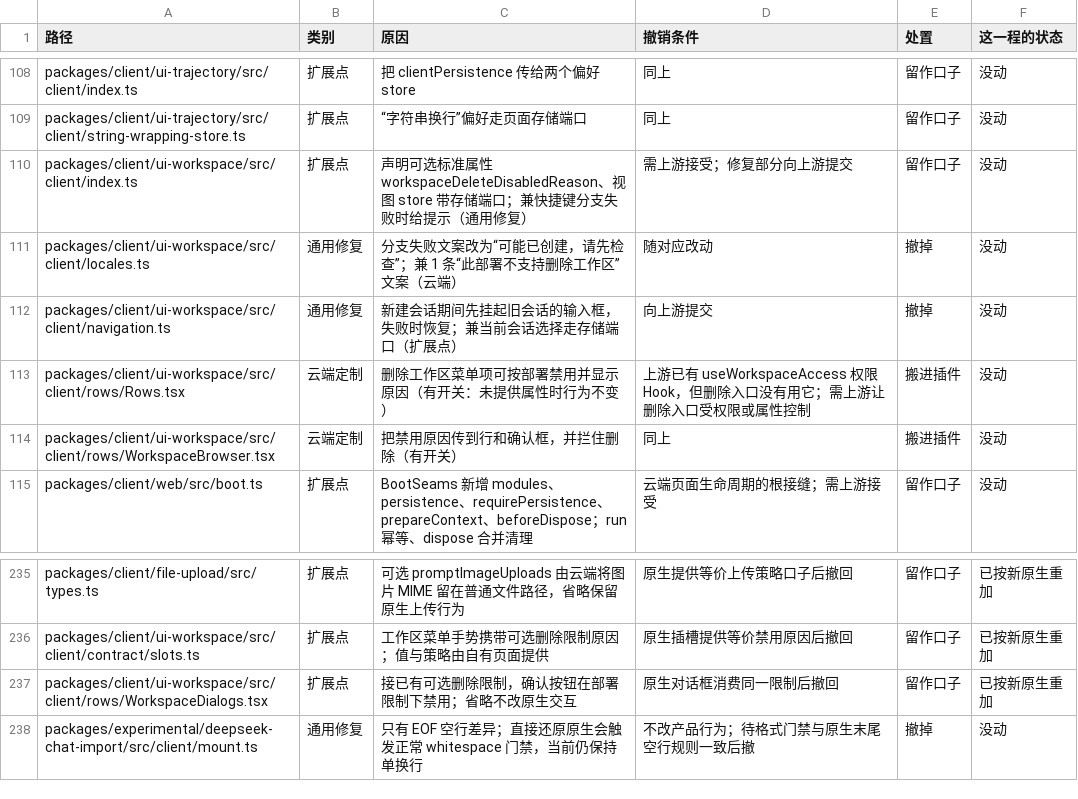
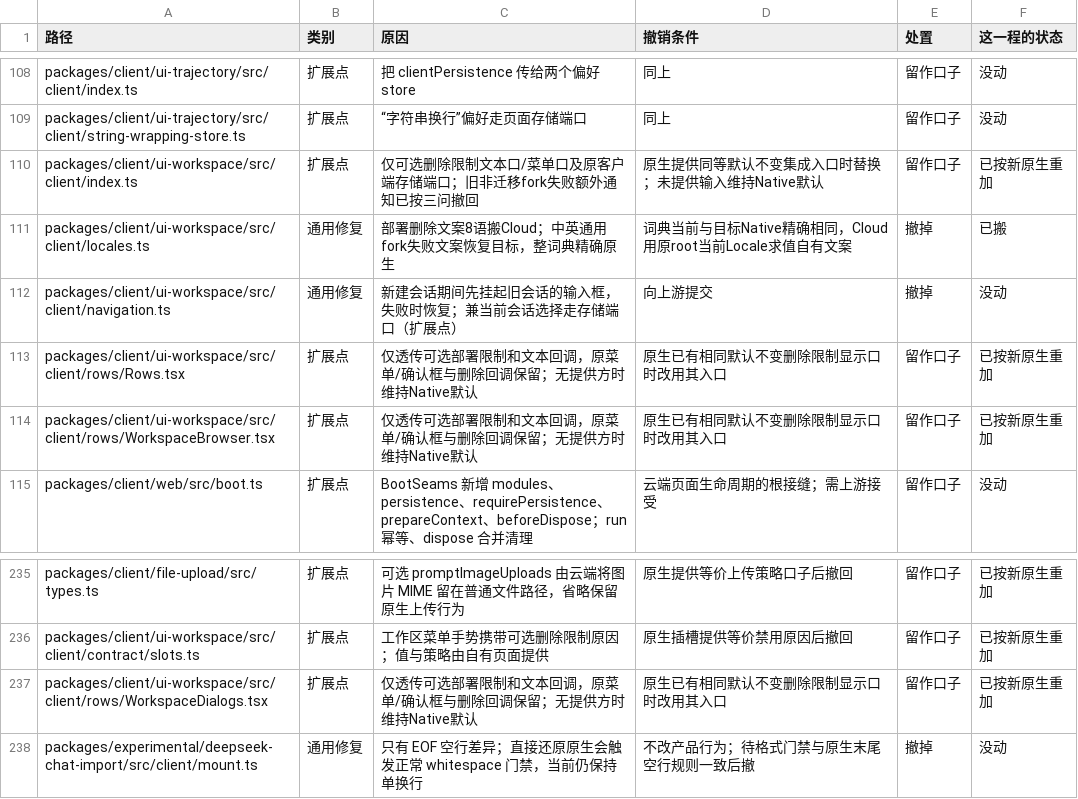
Before and after one commit to naturalnum/deepseek-harness, a TSV file: deploy/upstream/ledger.tsv, drawn as a sheet; only a part is shown, gaps mark what is left out.

```diff
--- a/deploy/upstream/ledger.tsv
+++ b/deploy/upstream/ledger.tsv
@@ -109,7 +109,7 @@ packages/client/ui-trajectory/src/client/index.ts	扩展点	把 clientPersistenc
 packages/client/ui-trajectory/src/client/string-wrapping-store.ts	扩展点	“字符串换行”偏好走页面存储端口	同上	留作口子	没动
-packages/client/ui-workspace/src/client/index.ts	扩展点	声明可选标准属性 workspaceDeleteDisabledReason、视图 store 带存储端口；兼快捷键分支失败时给提示（通用修复）	需上游接受；修复部分向上游提交	留作口子	没动
-packages/client/ui-workspace/src/client/locales.ts	通用修复	分支失败文案改为“可能已创建，请先检查”；兼 1 条“此部署不支持删除工作区”文案（云端）	随对应改动	撤掉	没动
+packages/client/ui-workspace/src/client/index.ts	扩展点	仅可选删除限制文本口/菜单口及原客户端存储端口；旧非迁移fork失败额外通知已按三问撤回	原生提供同等默认不变集成入口时替换；未提供输入维持Native默认	留作口子	已按新原生重加
+packages/client/ui-workspace/src/client/locales.ts	通用修复	部署删除文案8语搬Cloud；中英通用fork失败文案恢复目标，整词典精确原生	词典当前与目标Native精确相同，Cloud用原root当前Locale求值自有文案	撤掉	已搬
 packages/client/ui-workspace/src/client/navigation.ts	通用修复	新建会话期间先挂起旧会话的输入框，失败时恢复；兼当前会话选择走存储端口（扩展点）	向上游提交	撤掉	没动
-packages/client/ui-workspace/src/client/rows/Rows.tsx	云端定制	删除工作区菜单项可按部署禁用并显示原因（有开关：未提供属性时行为不变）	上游已有 useWorkspaceAccess 权限 Hook，但删除入口没有用它；需上游让删除入口受权限或属性控制	搬进插件	没动
-packages/client/ui-workspace/src/client/rows/WorkspaceBrowser.tsx	云端定制	把禁用原因传到行和确认框，并拦住删除（有开关）	同上	搬进插件	没动
+packages/client/ui-workspace/src/client/rows/Rows.tsx	扩展点	仅透传可选部署限制和文本回调，原菜单/确认框与删除回调保留；无提供方时维持Native默认	原生已有相同默认不变删除限制显示口时改用其入口	留作口子	已按新原生重加
+packages/client/ui-workspace/src/client/rows/WorkspaceBrowser.tsx	扩展点	仅透传可选部署限制和文本回调，原菜单/确认框与删除回调保留；无提供方时维持Native默认	原生已有相同默认不变删除限制显示口时改用其入口	留作口子	已按新原生重加
 packages/client/web/src/boot.ts	扩展点	BootSeams 新增 modules、persistence、requirePersistence、prepareContext、beforeDispose；run 幂等、dispose 合并清理	云端页面生命周期的根接缝；需上游接受	留作口子	没动
@@ -236,3 +236,3 @@ packages/client/file-upload/src/types.ts	扩展点	可选 promptImageUploads 由
 packages/client/ui-workspace/src/client/contract/slots.ts	扩展点	工作区菜单手势携带可选删除限制原因；值与策略由自有页面提供	原生插槽提供等价禁用原因后撤回	留作口子	已按新原生重加
-packages/client/ui-workspace/src/client/rows/WorkspaceDialogs.tsx	扩展点	接已有可选删除限制，确认按钮在部署限制下禁用；省略不改原生交互	原生对话框消费同一限制后撤回	留作口子	已按新原生重加
+packages/client/ui-workspace/src/client/rows/WorkspaceDialogs.tsx	扩展点	仅透传可选部署限制和文本回调，原菜单/确认框与删除回调保留；无提供方时维持Native默认	原生已有相同默认不变删除限制显示口时改用其入口	留作口子	已按新原生重加
 packages/experimental/deepseek-chat-import/src/client/mount.ts	通用修复	只有 EOF 空行差异；直接还原原生会触发正常 whitespace 门禁，当前仍保持单换行	不改产品行为；待格式门禁与原生末尾空行规则一致后撤	撤掉	没动
```
Also changed, not shown: 21 other files.
